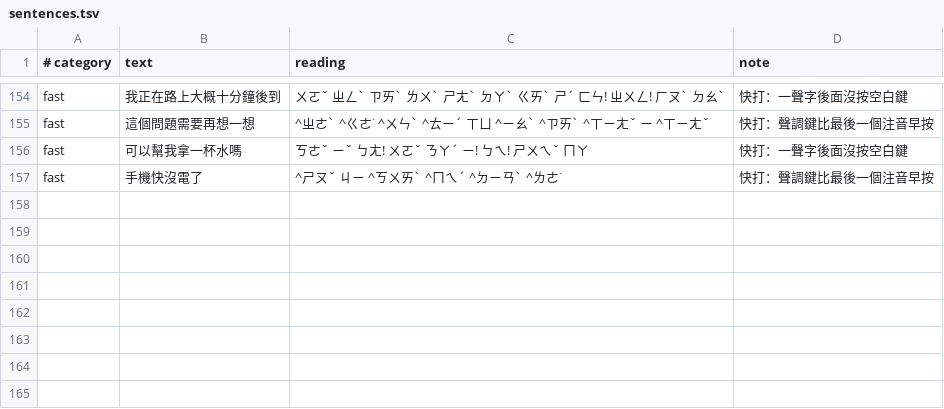
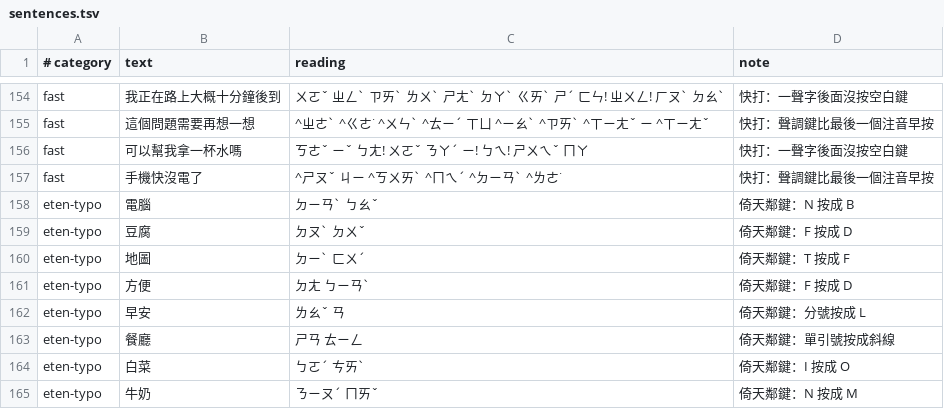
Before and after one commit to skydreamer0/tingzi, a TSV file: windows/bench/sentences.tsv, drawn as a sheet; only a part is shown, gaps mark what is left out.

```diff
--- a/windows/bench/sentences.tsv
+++ b/windows/bench/sentences.tsv
@@ -157 +157,9 @@ fast	可以幫我拿一杯水嗎	ㄎㄜˇ ㄧˇ ㄅㄤ! ㄨㄛˇ ㄋㄚˊ ㄧ!
 fast	手機快沒電了	^ㄕㄡˇ ㄐㄧ ^ㄎㄨㄞˋ ^ㄇㄟˊ ^ㄉㄧㄢˋ ^ㄌㄜ˙	快打：聲調鍵比最後一個注音早按
+eten-typo	電腦	ㄉㄧㄢˋ ㄅㄠˇ	倚天鄰鍵：N 按成 B
+eten-typo	豆腐	ㄉㄡˋ ㄉㄨˇ	倚天鄰鍵：F 按成 D
+eten-typo	地圖	ㄉㄧˋ ㄈㄨˊ	倚天鄰鍵：T 按成 F
+eten-typo	方便	ㄉㄤ ㄅㄧㄢˋ	倚天鄰鍵：F 按成 D
+eten-typo	早安	ㄌㄠˇ ㄢ	倚天鄰鍵：分號按成 L
+eten-typo	餐廳	ㄕㄢ ㄊㄧㄥ	倚天鄰鍵：單引號按成斜線
+eten-typo	白菜	ㄅㄛˊ ㄘㄞˋ	倚天鄰鍵：I 按成 O
+eten-typo	牛奶	ㄋㄧㄡˊ ㄇㄞˇ	倚天鄰鍵：N 按成 M
```
Also changed, not shown: windows/bench/baseline.tsv, 8 other files.
